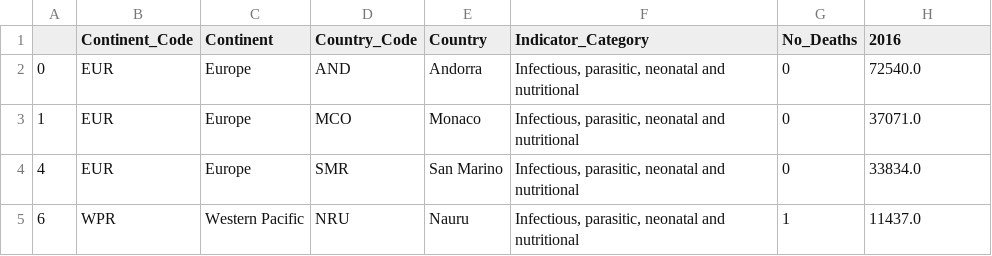
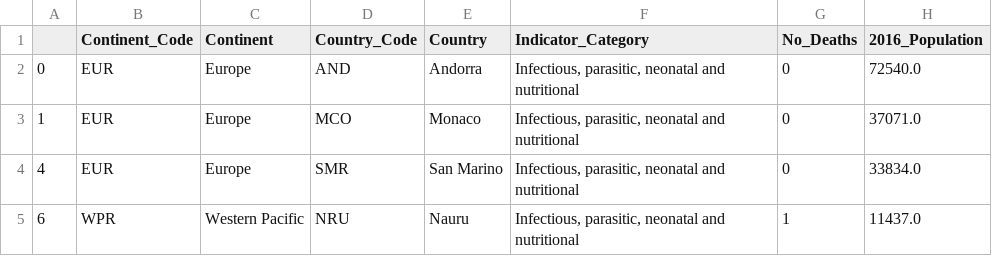
Before and after one commit to Samihooda28/Project_3, a CSV file: project_files/dae_MergedData_clean.csv, drawn as a sheet; only a part is shown.

```diff
--- a/project_files/dae_MergedData_clean.csv
+++ b/project_files/dae_MergedData_clean.csv
@@ -1,2 +1,2 @@
-,Continent_Code,Continent,Country_Code,Country,Indicator_Category,No_Deaths,2016
+,Continent_Code,Continent,Country_Code,Country,Indicator_Category,No_Deaths,2016_Population
 0,EUR,Europe,AND,Andorra,"Infectious, parasitic, neonatal and nutritional",0,72540.0
```
Also changed, not shown: project_files/dae_Continent_Data_clean.csv, 4 other files.
